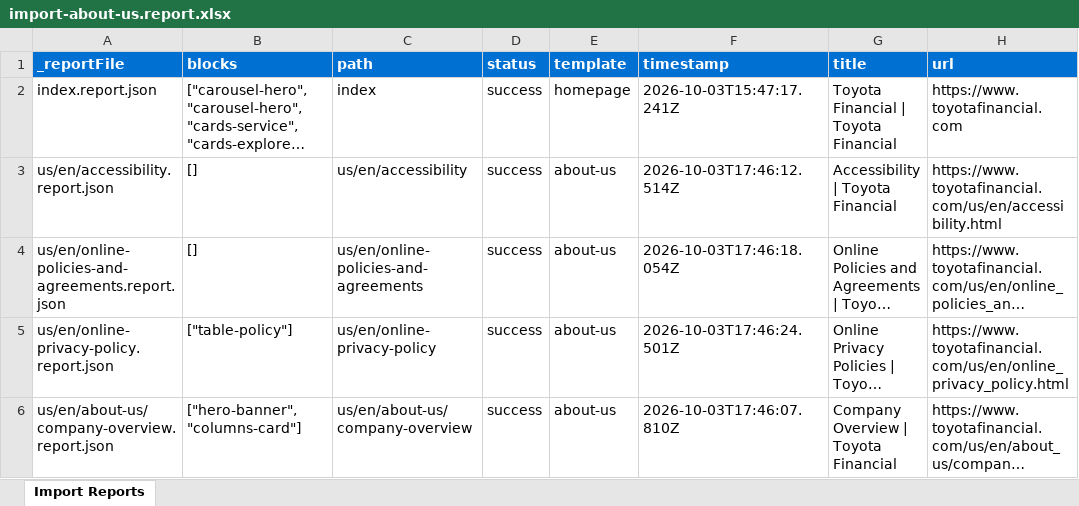
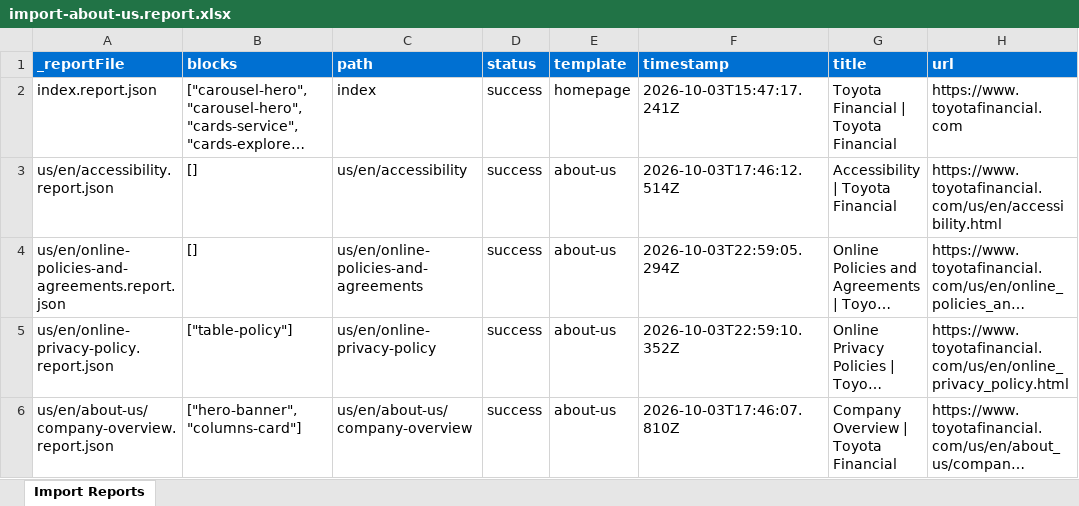
Before and after one commit to ynaka-adobe/toyotafinancial, an Excel workbook: tools/importer/reports/import-about-us.report.xlsx, sheet Import Reports, drawn as a sheet; long unchanged cells end in …; values as stored, in another font and other column widths than the file's, no borders; the diff names each change by its address in the sheet, - before the commit and + after, or states it on an @@ line.

```diff
--- a/tools/importer/reports/import-about-us.report.xlsx (sheet Import Reports)
+++ b/tools/importer/reports/import-about-us.report.xlsx (sheet Import Reports)
-F4 (timestamp): 2026-10-03T17:46:18.054Z
+F4 (timestamp): 2026-10-03T22:59:05.294Z
-F5 (timestamp): 2026-10-03T17:46:24.501Z
+F5 (timestamp): 2026-10-03T22:59:10.352Z
```
Also changed, not shown: 4 other files.
